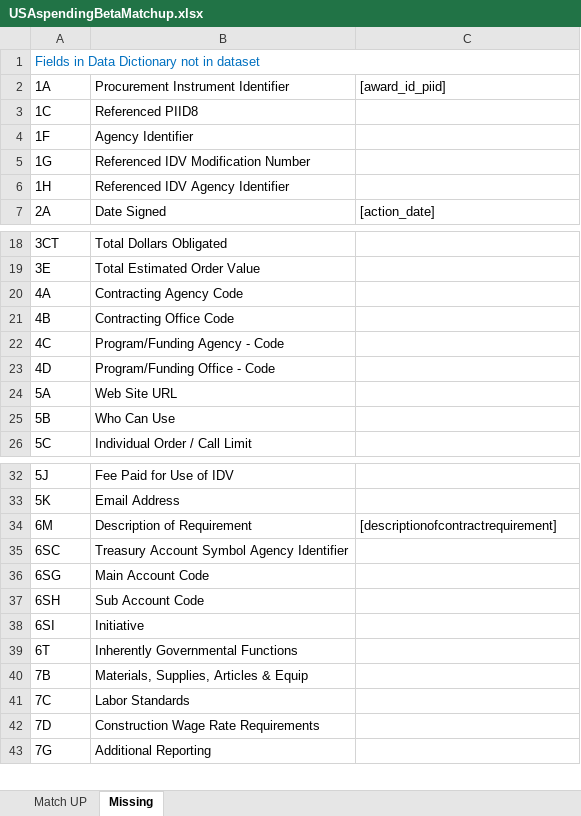
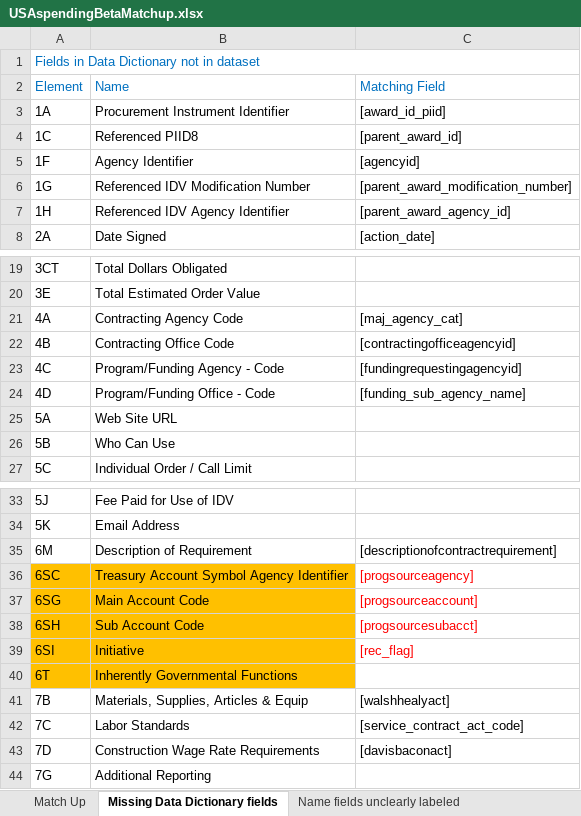
Before and after one commit to CSISdefense/Lookup-Tables, an Excel workbook: USAspendingBetaMatchup.xlsx, sheet Missing Data Dictionary fields, drawn as a sheet; only a part is shown, gaps mark what is left out; values as stored, in another font and other column widths than the file's, no borders; addresses are those after the commit; the diff covers the shown part only; the diff names each change by its address in the sheet, - before the commit and + after, or states it on an @@ line.

Commit message:
Finished beta match ups. Preparing for import.

```diff
--- a/USAspendingBetaMatchup.xlsx (sheet Missing Data Dictionary fields)
+++ b/USAspendingBetaMatchup.xlsx (sheet Missing Data Dictionary fields)
-sheet tab: Match UP
+sheet tab: Match Up
-sheet tab: Missing
+sheet tab: Missing Data Dictionary fields
+sheet tab: Name fields unclearly labeled
+row 2: Element | Name | Matching Field
-C4: (empty)
+C4: [parent_award_id]
-C5: (empty)
+C5: [agencyid]
-C6: (empty)
+C6: [parent_award_modification_number]
-C7: (empty)
+C7: [parent_award_agency_id]
-C21: (empty)
+C21: [maj_agency_cat]
-C22: (empty)
+C22: [contractingofficeagencyid]
-C23: (empty)
+C23: [fundingrequestingagencyid]
-C24: (empty)
+C24: [funding_sub_agency_name]
-A36:B40 fill: none
+A36:B40 fill: #FFC000
-C36: (empty)
+C36: [progsourceagency]
-C37: (empty)
+C37: [progsourceaccount]
-C38: (empty)
+C38: [progsourcesubacct]
-C39: (empty)
+C39: [rec_flag]
-C41: (empty)
+C41: [walshhealyact]
-C42: (empty)
+C42: [service_contract_act_code]
-C43: (empty)
+C43: [davisbaconact]
```
Also changed, not shown: cell formats elsewhere in this sheet, sheet Match Up, 5 other files.
